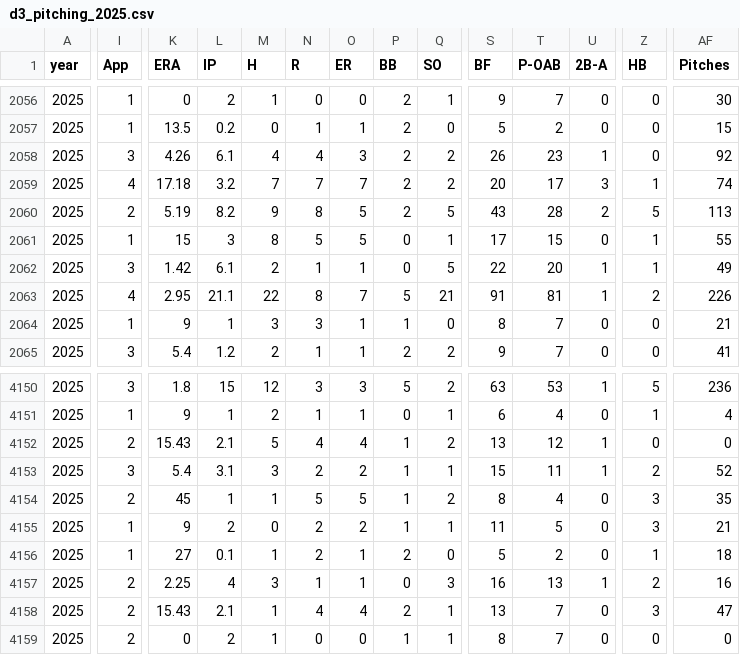
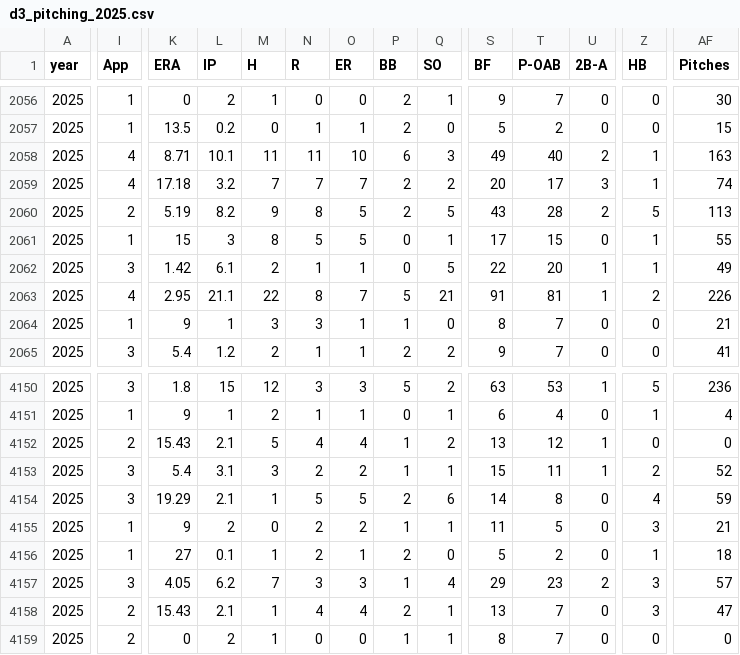
Before and after one commit to MaxWassarman/d3_app, a CSV file: data/d3_pitching_2025.csv, drawn as a sheet; only a part is shown, gaps mark what is left out; the diff covers the shown part only; the diff names each change by its address in the sheet, - before the commit and + after, or states it on an @@ line.

```diff
--- a/data/d3_pitching_2025.csv
+++ b/data/d3_pitching_2025.csv
-I2058 (App): 3
+I2058 (App): 4
-K2058 (ERA): 4.26
+K2058 (ERA): 8.71
-L2058 (IP): 6.1
+L2058 (IP): 10.1
-M2058 (H): 4
+M2058 (H): 11
-N2058 (R): 4
+N2058 (R): 11
-O2058 (ER): 3
+O2058 (ER): 10
-P2058 (BB): 2
+P2058 (BB): 6
-Q2058 (SO): 2
+Q2058 (SO): 3
-S2058 (BF): 26
+S2058 (BF): 49
-T2058 (P-OAB): 23
+T2058 (P-OAB): 40
-U2058 (2B-A): 1
+U2058 (2B-A): 2
-Z2058 (HB): 0
+Z2058 (HB): 1
-AF2058 (Pitches): 92
+AF2058 (Pitches): 163
-I4154 (App): 2
+I4154 (App): 3
-K4154 (ERA): 45
+K4154 (ERA): 19.29
-L4154 (IP): 1
+L4154 (IP): 2.1
-P4154 (BB): 1
+P4154 (BB): 2
-Q4154 (SO): 2
+Q4154 (SO): 6
-S4154 (BF): 8
+S4154 (BF): 14
-T4154 (P-OAB): 4
+T4154 (P-OAB): 8
-Z4154 (HB): 3
+Z4154 (HB): 4
-AF4154 (Pitches): 35
+AF4154 (Pitches): 59
-I4157 (App): 2
+I4157 (App): 3
-K4157 (ERA): 2.25
+K4157 (ERA): 4.05
-L4157 (IP): 4
+L4157 (IP): 6.2
-M4157 (H): 3
+M4157 (H): 7
-N4157 (R): 1
+N4157 (R): 3
-O4157 (ER): 1
+O4157 (ER): 3
-P4157 (BB): 0
+P4157 (BB): 1
-Q4157 (SO): 3
+Q4157 (SO): 4
-S4157 (BF): 16
+S4157 (BF): 29
-T4157 (P-OAB): 13
+T4157 (P-OAB): 23
-U4157 (2B-A): 1
+U4157 (2B-A): 2
-Z4157 (HB): 2
+Z4157 (HB): 3
-AF4157 (Pitches): 16
+AF4157 (Pitches): 57
```
Also changed, not shown: 153 edited cells elsewhere in this file, 1 other file.
